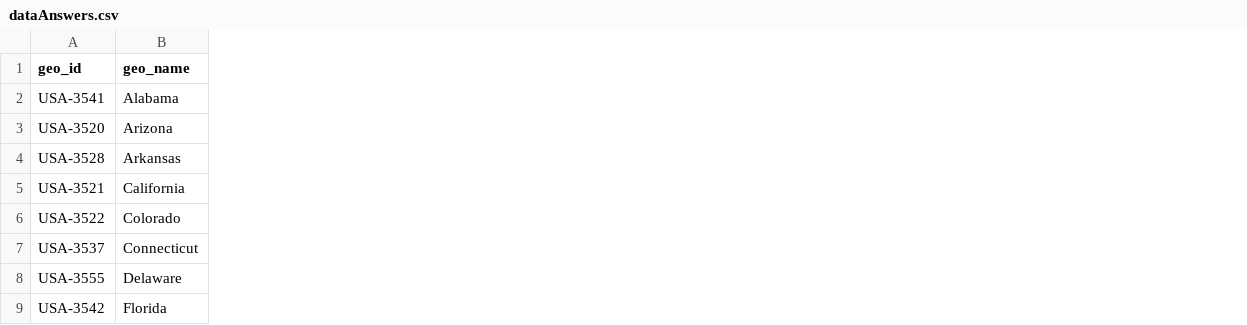
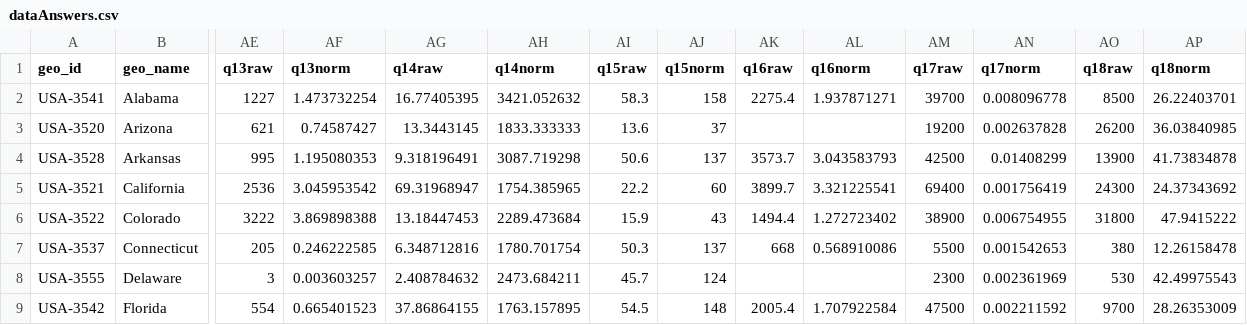
Before and after one commit to gscoob/GEOG575_Final, a CSV file: data/dataAnswers.csv, drawn as a sheet; only a part is shown, gaps mark what is left out; the diff names each change by its address in the sheet, - before the commit and + after, or states it on an @@ line.

Commit message:
more data

```diff
--- a/data/dataAnswers.csv
+++ b/data/dataAnswers.csv
+column AE (q13raw), rows 2-9: 1227 | 621 | 995 | 2536 | 3222 | 205 | 3 | 554
+column AF (q13norm), rows 2-9: 1.473732254 | 0.74587427 | 1.195080353 | 3.045953542 | 3.869898388 | 0.246222585 | 0.003603257 | 0.665401523
+column AG (q14raw), rows 2-9: 16.77405395 | 13.3443145 | 9.318196491 | 69.31968947 | 13.18447453 | 6.348712816 | 2.408784632 | 37.86864155
+column AH (q14norm), rows 2-9: 3421.052632 | 1833.333333 | 3087.719298 | 1754.385965 | 2289.473684 | 1780.701754 | 2473.684211 | 1763.157895
+column AI (q15raw), rows 2-9: 58.3 | 13.6 | 50.6 | 22.2 | 15.9 | 50.3 | 45.7 | 54.5
+column AJ (q15norm), rows 2-9: 158 | 37 | 137 | 60 | 43 | 137 | 124 | 148
+column AK (q16raw), rows 2-9: 2275.4 |  | 3573.7 | 3899.7 | 1494.4 | 668 |  | 2005.4
+column AL (q16norm), rows 2-9: 1.937871271 |  | 3.043583793 | 3.321225541 | 1.272723402 | 0.568910086 |  | 1.707922584
+column AM (q17raw), rows 2-9: 39700 | 19200 | 42500 | 69400 | 38900 | 5500 | 2300 | 47500
+column AN (q17norm), rows 2-9: 0.008096778 | 0.002637828 | 0.01408299 | 0.001756419 | 0.006754955 | 0.001542653 | 0.002361969 | 0.002211592
+column AO (q18raw), rows 2-9: 8500 | 26200 | 13900 | 24300 | 31800 | 380 | 530 | 9700
+column AP (q18norm), rows 2-9: 26.22403701 | 36.03840985 | 41.73834878 | 24.37343692 | 47.9415222 | 12.26158478 | 42.49975543 | 28.26353009
```
Also changed, not shown: data/dataQuestions.csv, 2 other files.
